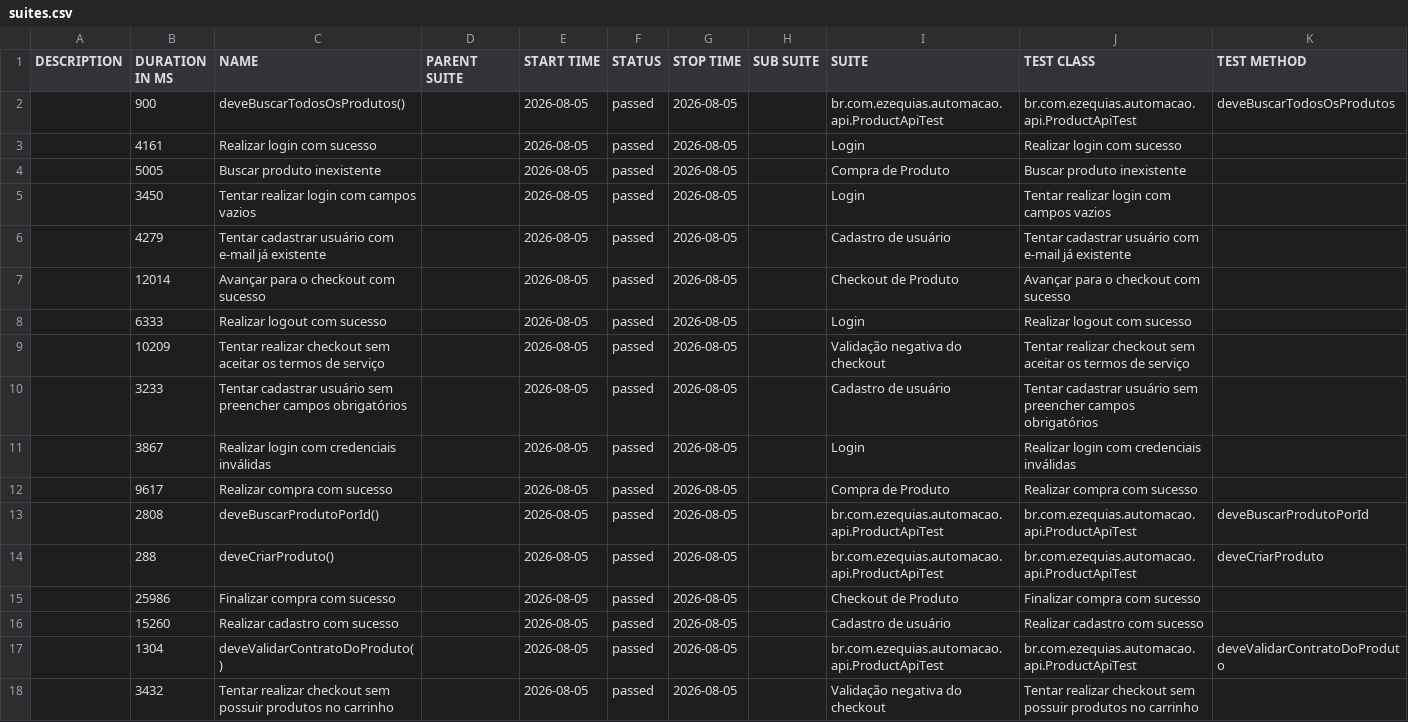
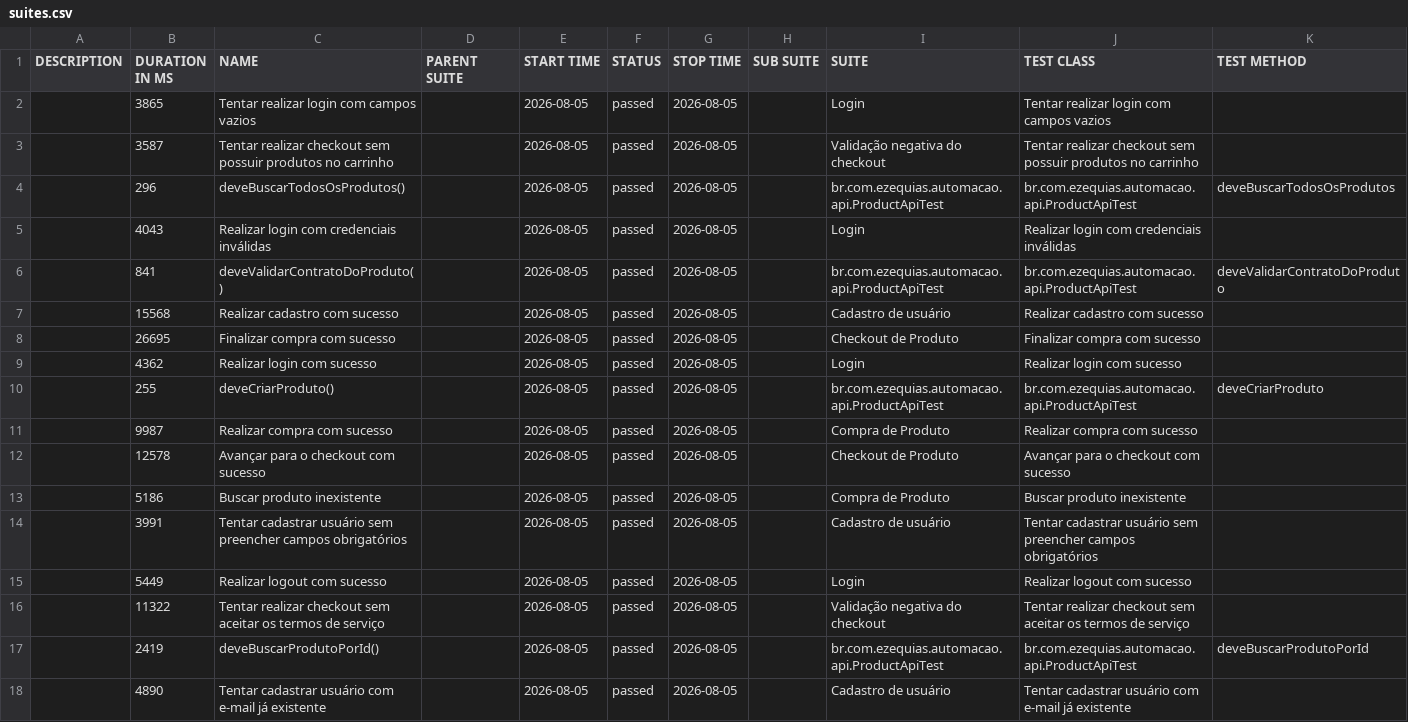
Before and after one commit to zekasantana/projeto-automacao-selenium, a CSV file: data/suites.csv, drawn as a sheet.

```diff
--- a/data/suites.csv
+++ b/data/suites.csv
@@ -1,18 +1,18 @@
 "DESCRIPTION","DURATION IN MS","NAME","PARENT SUITE","START TIME","STATUS","STOP TIME","SUB SUITE","SUITE","TEST CLASS","TEST METHOD"
-"","900","deveBuscarTodosOsProdutos()","","2026-08-05","passed","2026-08-05","","br.com.ezequias.automacao.api.ProductApiTest","br.com.ezequias.automacao.api.ProductApiTest","deveBuscarTodosOsProdutos"
-"","4161","Realizar login com sucesso","","2026-08-05","passed","2026-08-05","","Login","Realizar login com sucesso",""
-"","5005","Buscar produto inexistente","","2026-08-05","passed","2026-08-05","","Compra de Produto","Buscar produto inexistente",""
-"","3450","Tentar realizar login com campos vazios","","2026-08-05","passed","2026-08-05","","Login","Tentar realizar login com campos vazios",""
-"","4279","Tentar cadastrar usuário com e-mail já existente","","2026-08-05","passed","2026-08-05","","Cadastro de usuário","Tentar cadastrar usuário com e-mail já existente",""
-"","12014","Avançar para o checkout com sucesso","","2026-08-05","passed","2026-08-05","","Checkout de Produto","Avançar para o checkout com sucesso",""
-"","6333","Realizar logout com sucesso","","2026-08-05","passed","2026-08-05","","Login","Realizar logout com sucesso",""
-"","10209","Tentar realizar checkout sem aceitar os termos de serviço","","2026-08-05","passed","2026-08-05","","Validação negativa do checkout","Tentar realizar checkout sem aceitar os termos de serviço",""
-"","3233","Tentar cadastrar usuário sem preencher campos obrigatórios","","2026-08-05","passed","2026-08-05","","Cadastro de usuário","Tentar cadastrar usuário sem preencher campos obrigatórios",""
-"","3867","Realizar login com credenciais inválidas","","2026-08-05","passed","2026-08-05","","Login","Realizar login com credenciais inválidas",""
-"","9617","Realizar compra com sucesso","","2026-08-05","passed","2026-08-05","","Compra de Produto","Realizar compra com sucesso",""
-"","2808","deveBuscarProdutoPorId()","","2026-08-05","passed","2026-08-05","","br.com.ezequias.automacao.api.ProductApiTest","br.com.ezequias.automacao.api.ProductApiTest","deveBuscarProdutoPorId"
-"","288","deveCriarProduto()","","2026-08-05","passed","2026-08-05","","br.com.ezequias.automacao.api.ProductApiTest","br.com.ezequias.automacao.api.ProductApiTest","deveCriarProduto"
-"","25986","Finalizar compra com sucesso","","2026-08-05","passed","2026-08-05","","Checkout de Produto","Finalizar compra com sucesso",""
-"","15260","Realizar cadastro com sucesso","","2026-08-05","passed","2026-08-05","","Cadastro de usuário","Realizar cadastro com sucesso",""
-"","1304","deveValidarContratoDoProduto()","","2026-08-05","passed","2026-08-05","","br.com.ezequias.automacao.api.ProductApiTest","br.com.ezequias.automacao.api.ProductApiTest","deveValidarContratoDoProduto"
-"","3432","Tentar realizar checkout sem possuir produtos no carrinho","","2026-08-05","passed","2026-08-05","","Validação negativa do checkout","Tentar realizar checkout sem possuir produtos no carrinho",""
+"","3865","Tentar realizar login com campos vazios","","2026-08-05","passed","2026-08-05","","Login","Tentar realizar login com campos vazios",""
+"","3587","Tentar realizar checkout sem possuir produtos no carrinho","","2026-08-05","passed","2026-08-05","","Validação negativa do checkout","Tentar realizar checkout sem possuir produtos no carrinho",""
+"","296","deveBuscarTodosOsProdutos()","","2026-08-05","passed","2026-08-05","","br.com.ezequias.automacao.api.ProductApiTest","br.com.ezequias.automacao.api.ProductApiTest","deveBuscarTodosOsProdutos"
+"","4043","Realizar login com credenciais inválidas","","2026-08-05","passed","2026-08-05","","Login","Realizar login com credenciais inválidas",""
+"","841","deveValidarContratoDoProduto()","","2026-08-05","passed","2026-08-05","","br.com.ezequias.automacao.api.ProductApiTest","br.com.ezequias.automacao.api.ProductApiTest","deveValidarContratoDoProduto"
+"","15568","Realizar cadastro com sucesso","","2026-08-05","passed","2026-08-05","","Cadastro de usuário","Realizar cadastro com sucesso",""
+"","26695","Finalizar compra com sucesso","","2026-08-05","passed","2026-08-05","","Checkout de Produto","Finalizar compra com sucesso",""
+"","4362","Realizar login com sucesso","","2026-08-05","passed","2026-08-05","","Login","Realizar login com sucesso",""
+"","255","deveCriarProduto()","","2026-08-05","passed","2026-08-05","","br.com.ezequias.automacao.api.ProductApiTest","br.com.ezequias.automacao.api.ProductApiTest","deveCriarProduto"
+"","9987","Realizar compra com sucesso","","2026-08-05","passed","2026-08-05","","Compra de Produto","Realizar compra com sucesso",""
+"","12578","Avançar para o checkout com sucesso","","2026-08-05","passed","2026-08-05","","Checkout de Produto","Avançar para o checkout com sucesso",""
+"","5186","Buscar produto inexistente","","2026-08-05","passed","2026-08-05","","Compra de Produto","Buscar produto inexistente",""
+"","3991","Tentar cadastrar usuário sem preencher campos obrigatórios","","2026-08-05","passed","2026-08-05","","Cadastro de usuário","Tentar cadastrar usuário sem preencher campos obrigatórios",""
+"","5449","Realizar logout com sucesso","","2026-08-05","passed","2026-08-05","","Login","Realizar logout com sucesso",""
+"","11322","Tentar realizar checkout sem aceitar os termos de serviço","","2026-08-05","passed","2026-08-05","","Validação negativa do checkout","Tentar realizar checkout sem aceitar os termos de serviço",""
+"","2419","deveBuscarProdutoPorId()","","2026-08-05","passed","2026-08-05","","br.com.ezequias.automacao.api.ProductApiTest","br.com.ezequias.automacao.api.ProductApiTest","deveBuscarProdutoPorId"
+"","4890","Tentar cadastrar usuário com e-mail já existente","","2026-08-05","passed","2026-08-05","","Cadastro de usuário","Tentar cadastrar usuário com e-mail já existente",""
```
Also changed, not shown: data/behaviors.csv, 54 other files.
